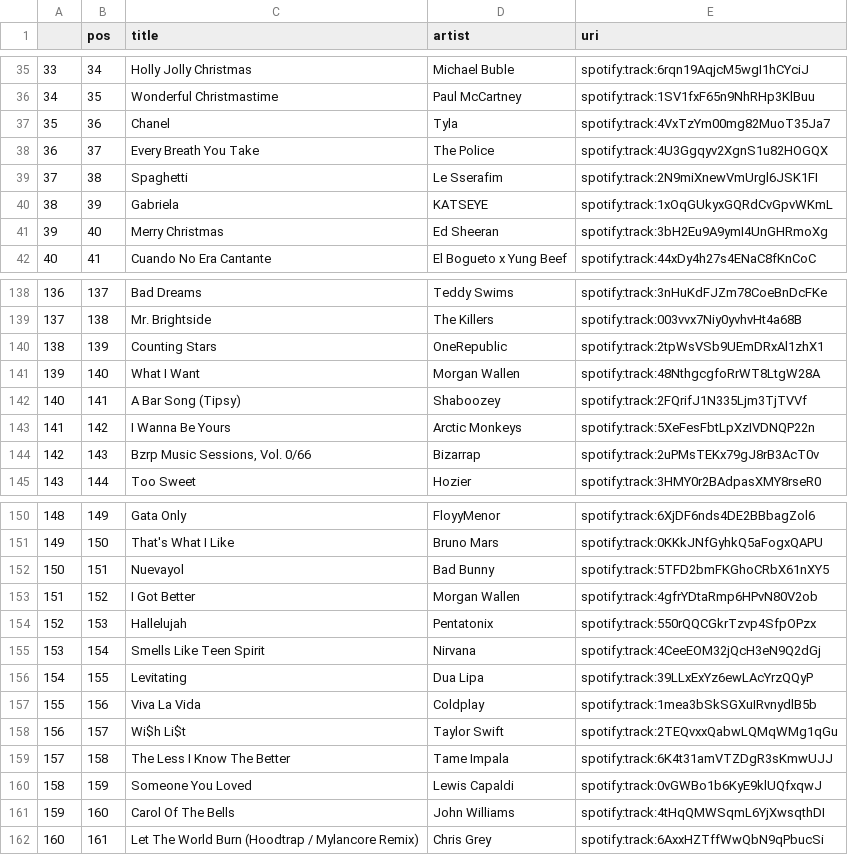
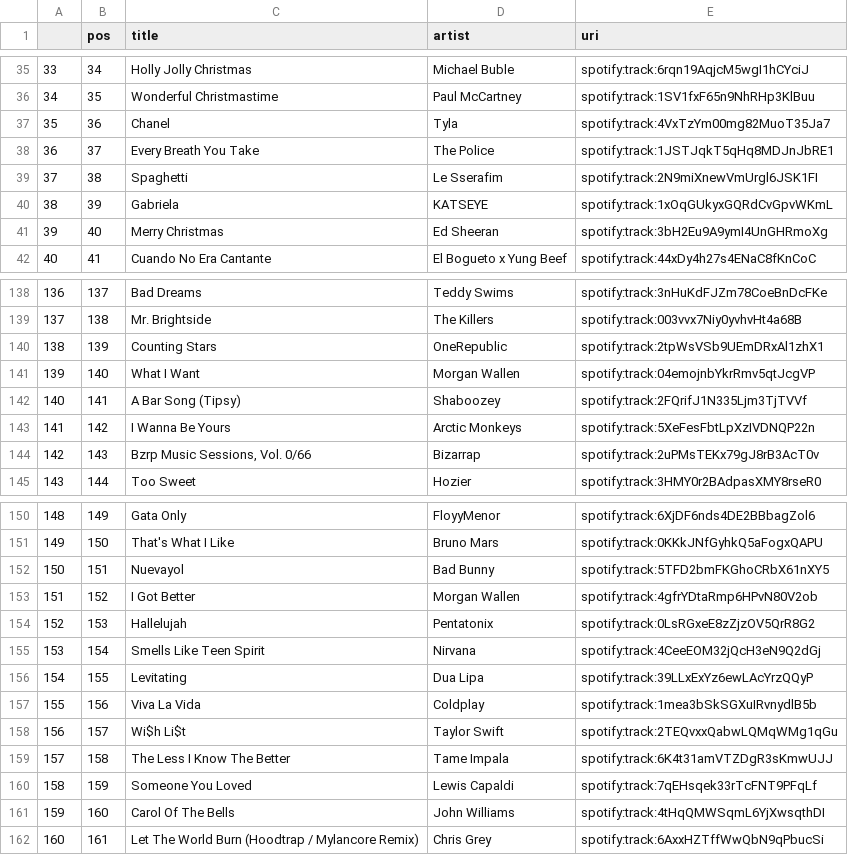
Before and after one commit to kurczakooo/top-playlists-maker, a CSV file: src/data/top_200_global.csv, drawn as a sheet; only a part is shown, gaps mark what is left out.

```diff
--- a/src/data/top_200_global.csv
+++ b/src/data/top_200_global.csv
@@ -37,3 +37,3 @@
 35,36,Chanel,Tyla,spotify:track:4VxTzYm00mg82MuoT35Ja7
-36,37,Every Breath You Take,The Police,spotify:track:4U3Ggqyv2XgnS1u82HOGQX
+36,37,Every Breath You Take,The Police,spotify:track:1JSTJqkT5qHq8MDJnJbRE1
 37,38,Spaghetti,Le Sserafim,spotify:track:2N9miXnewVmUrgl6JSK1FI
@@ -140,3 +140,3 @@
 138,139,Counting Stars,OneRepublic,spotify:track:2tpWsVSb9UEmDRxAl1zhX1
-139,140,What I Want,Morgan Wallen,spotify:track:48NthgcgfoRrWT8LtgW28A
+139,140,What I Want,Morgan Wallen,spotify:track:04emojnbYkrRmv5qtJcgVP
 140,141,A Bar Song (Tipsy),Shaboozey,spotify:track:2FQrifJ1N335Ljm3TjTVVf
@@ -153,3 +153,3 @@
 151,152,I Got Better,Morgan Wallen,spotify:track:4gfrYDtaRmp6HPvN80V2ob
-152,153,Hallelujah,Pentatonix,spotify:track:550rQQCGkrTzvp4SfpOPzx
+152,153,Hallelujah,Pentatonix,spotify:track:0LsRGxeE8zZjzOV5QrR8G2
 153,154,Smells Like Teen Spirit,Nirvana,spotify:track:4CeeEOM32jQcH3eN9Q2dGj
@@ -159,3 +159,3 @@
 157,158,The Less I Know The Better,Tame Impala,spotify:track:6K4t31amVTZDgR3sKmwUJJ
-158,159,Someone You Loved,Lewis Capaldi,spotify:track:0vGWBo1b6KyE9klUQfxqwJ
+158,159,Someone You Loved,Lewis Capaldi,spotify:track:7qEHsqek33rTcFNT9PFqLf
 159,160,Carol Of The Bells,John Williams,spotify:track:4tHqQMWSqmL6YjXwsqthDI
```
Also changed, not shown: src/data/follower_count.csv, 9 other files.
